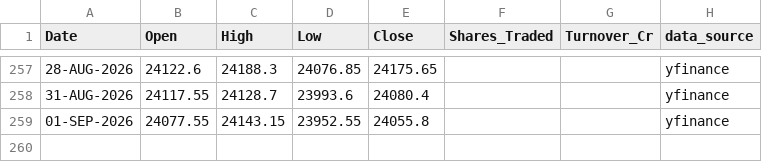
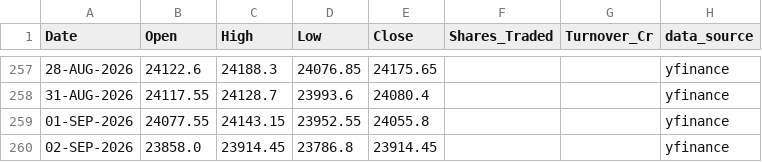
Before and after one commit to karbburn/nifty-option-simulator, a CSV file: data/nifty50_history.csv, drawn as a sheet; only a part is shown, gaps mark what is left out; the diff names each change by its address in the sheet, - before the commit and + after, or states it on an @@ line.

```diff
--- a/data/nifty50_history.csv
+++ b/data/nifty50_history.csv
+row 260: 02-SEP-2026 | 23858.0 | 23914.45 | 23786.8 | 23914.45 |  |  | yfinance
```
Also changed, not shown: 6 other files.
